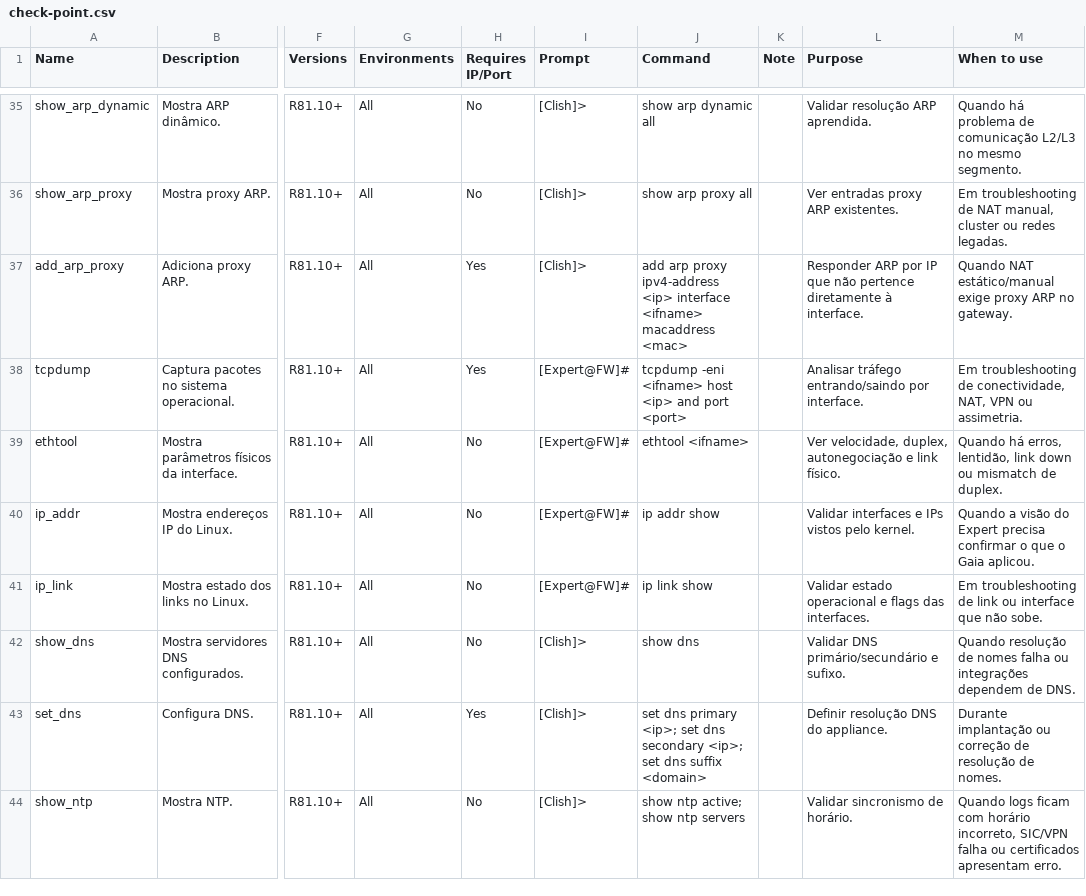
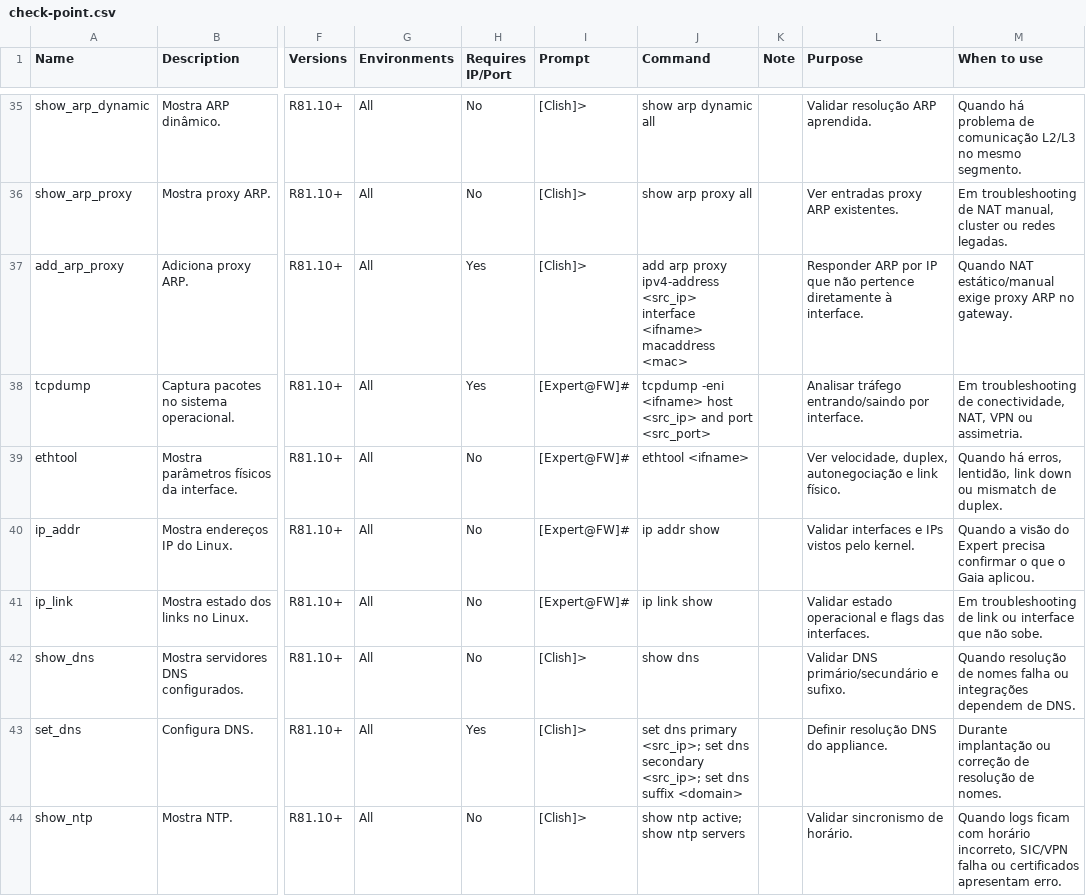
Before and after one commit to metalab-tec-br/cg-toolbox, a CSV file: import-templates/check-point.csv, drawn as a sheet; only a part is shown, gaps mark what is left out; the diff covers the shown part only; the diff names each change by its address in the sheet, - before the commit and + after, or states it on an @@ line.

```diff
--- a/import-templates/check-point.csv
+++ b/import-templates/check-point.csv
-J37 (Command): …proxy ipv4-address <ip> interface <ifname>…
+J37 (Command): …proxy ipv4-address <src_ip> interface <ifname>…
-J38 (Command): …<ifname> host <ip> and port <port>
+J38 (Command): …<ifname> host <src_ip> and port <src_port>
-J43 (Command): …dns primary <ip>; set dns secondary <ip>; set dns…
+J43 (Command): …dns primary <src_ip>; set dns secondary <src_ip>; set dns…
```
Also changed, not shown: 47 edited cells elsewhere in this file, import-templates/fortinet.csv.
